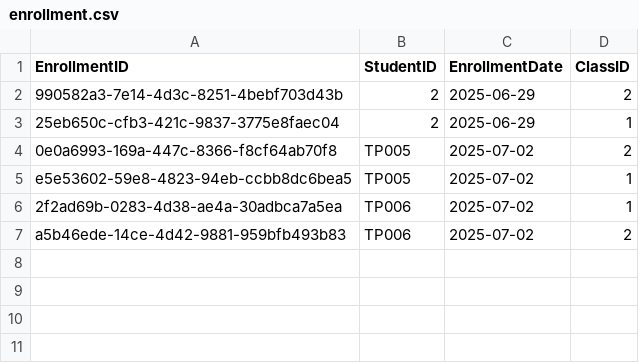
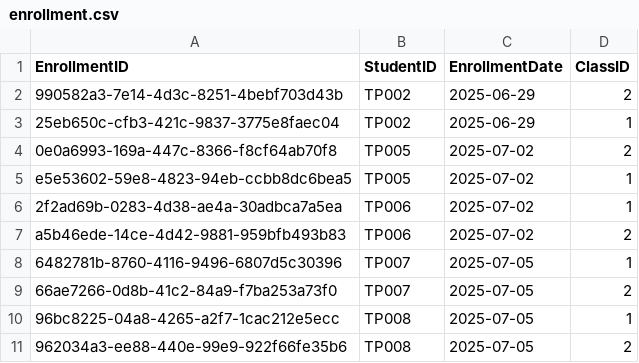
Before and after one commit to siayu18/TCMS, a CSV file: src/main/entity/enrollment.csv, drawn as a sheet.

```diff
--- a/src/main/entity/enrollment.csv
+++ b/src/main/entity/enrollment.csv
@@ -1,4 +1,4 @@
 "EnrollmentID","StudentID","EnrollmentDate","ClassID"
-"990582a3-7e14-4d3c-8251-4bebf703d43b","2","2025-06-29","2"
-"25eb650c-cfb3-421c-9837-3775e8faec04","2","2025-06-29","1"
+"990582a3-7e14-4d3c-8251-4bebf703d43b","TP002","2025-06-29","2"
+"25eb650c-cfb3-421c-9837-3775e8faec04","TP002","2025-06-29","1"
 "0e0a6993-169a-447c-8366-f8cf64ab70f8","TP005","2025-07-02","2"
@@ -7 +7,5 @@
 "a5b46ede-14ce-4d42-9881-959bfb493b83","TP006","2025-07-02","2"
+"6482781b-8760-4116-9496-6807d5c30396","TP007","2025-07-05","1"
+"66ae7266-0d8b-41c2-84a9-f7ba253a73f0","TP007","2025-07-05","2"
+"96bc8225-04a8-4265-a2f7-1cac212e5ecc","TP008","2025-07-05","1"
+"962034a3-ee88-440e-99e9-922f66fe35b6","TP008","2025-07-05","2"
```
Also changed, not shown: src/main/entity/account.csv, src/main/entity/communication.csv, 13 other files.
